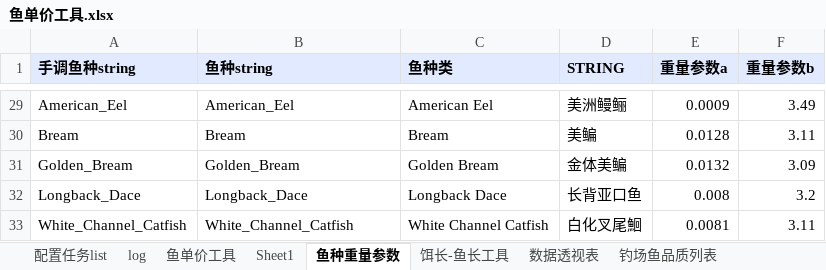
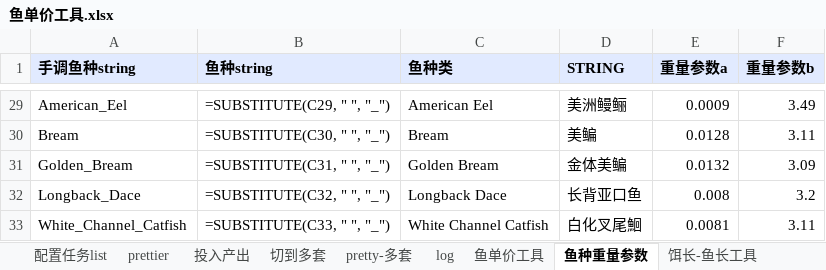
Before and after one commit to futouyiba/StatDemo, an Excel workbook: intermediateTables/鱼单价工具.xlsx, sheet 鱼种重量参数, drawn as a sheet; only a part is shown, gaps mark what is left out; values as stored, in another font and other column widths than the file's, no borders; formulas without a stored value are shown as written; the diff covers the shown part only; the diff names each change by its address in the sheet, - before the commit and + after, or states it on an @@ line.

```diff
--- a/intermediateTables/鱼单价工具.xlsx (sheet 鱼种重量参数)
+++ b/intermediateTables/鱼单价工具.xlsx (sheet 鱼种重量参数)
-sheet tab: Sheet1
+sheet tab: prettier
+sheet tab: 投入产出
+sheet tab: 切到多套
+sheet tab: pretty-多套
-B29 (鱼种string): American_Eel
+B29 (鱼种string): =SUBSTITUTE(C29, " ", "_")
-B30 (鱼种string): Bream
+B30 (鱼种string): =SUBSTITUTE(C30, " ", "_")
-B31 (鱼种string): Golden_Bream
+B31 (鱼种string): =SUBSTITUTE(C31, " ", "_")
-B32 (鱼种string): Longback_Dace
+B32 (鱼种string): =SUBSTITUTE(C32, " ", "_")
-B33 (鱼种string): White_Channel_Catfish
+B33 (鱼种string): =SUBSTITUTE(C33, " ", "_")
```
Also changed, not shown: 27 edited cells elsewhere in this sheet, sheet 鱼单价工具, sheet 饵长-鱼长工具, sheet 数据透视表, charts or pictures, 1 other file.
